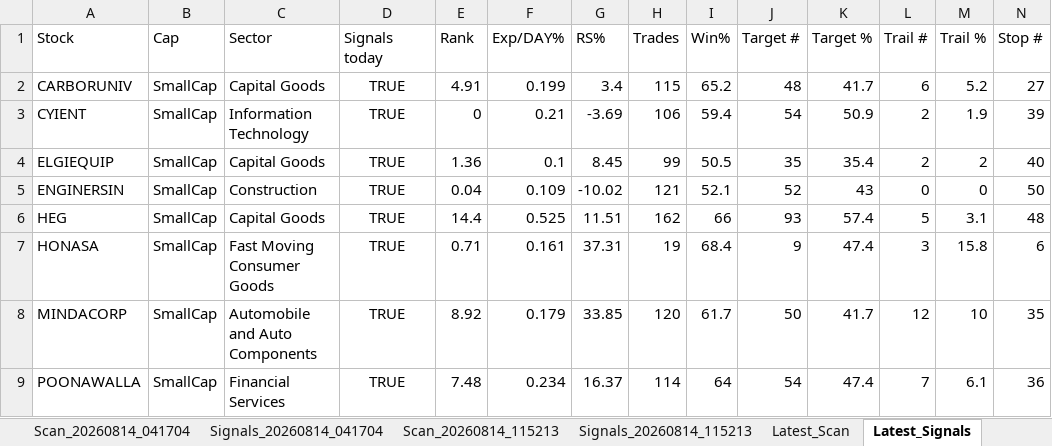
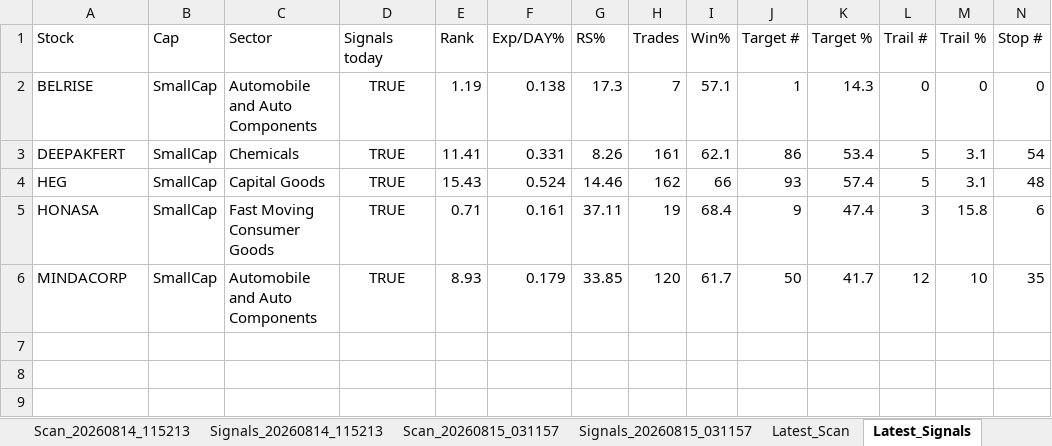
Before and after one commit to PavanSaiNekkala/Swing_Scanner_Latest, an Excel workbook: downloads/history/swing_scanner_smallcap_history.xlsx, sheet Latest_Signals, drawn as a sheet; only a part is shown; values as stored, in another font and other column widths than the file's, no borders; removed rows and columns are numbered as before the commit, all else as after; rows hold the shown columns only; the diff names each change by its address in the sheet, - before the commit and + after, or states it on an @@ line.

```diff
--- a/downloads/history/swing_scanner_smallcap_history.xlsx (sheet Latest_Signals)
+++ b/downloads/history/swing_scanner_smallcap_history.xlsx (sheet Latest_Signals)
-row 2: CARBORUNIV | SmallCap | Capital Goods | TRUE | 4.91 | 0.199 | 3.4 | 115 | 65.2 | 48 | 41.7 | 6 | 5.2 | 27
-row 3: CYIENT | SmallCap | Information Technology | TRUE | 0 | 0.21 | -3.69 | 106 | 59.4 | 54 | 50.9 | 2 | 1.9 | 39
-row 4: ELGIEQUIP | SmallCap | Capital Goods | TRUE | 1.36 | 0.1 | 8.45 | 99 | 50.5 | 35 | 35.4 | 2 | 2 | 40
-row 5: ENGINERSIN | SmallCap | Construction | TRUE | 0.04 | 0.109 | -10.02 | 121 | 52.1 | 52 | 43 | 0 | 0 | 50
+row 2: BELRISE | SmallCap | Automobile and Auto Components | TRUE | 1.19 | 0.138 | 17.3 | 7 | 57.1 | 1 | 14.3 | 0 | 0 | 0
+row 3: DEEPAKFERT | SmallCap | Chemicals | TRUE | 11.41 | 0.331 | 8.26 | 161 | 62.1 | 86 | 53.4 | 5 | 3.1 | 54
-E4 (Rank): 14.4
+E4 (Rank): 15.43
-F4 (Exp/DAY%): 0.525
+F4 (Exp/DAY%): 0.524
-G4 (RS%): 11.51
+G4 (RS%): 14.46
-G5 (RS%): 37.31
+G5 (RS%): 37.11
-E6 (Rank): 8.92
+E6 (Rank): 8.93
-row 9: POONAWALLA | SmallCap | Financial Services | TRUE | 7.48 | 0.234 | 16.37 | 114 | 64 | 54 | 47.4 | 7 | 6.1 | 36
```
Also changed, not shown: sheet Latest_Scan, other sheet tabs.
